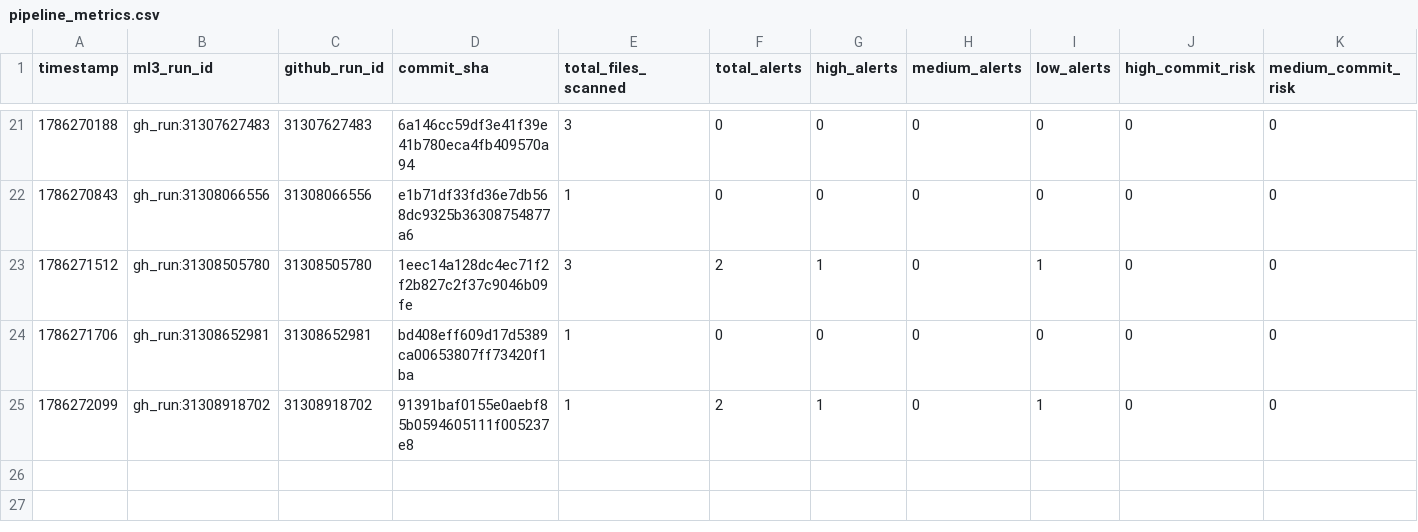
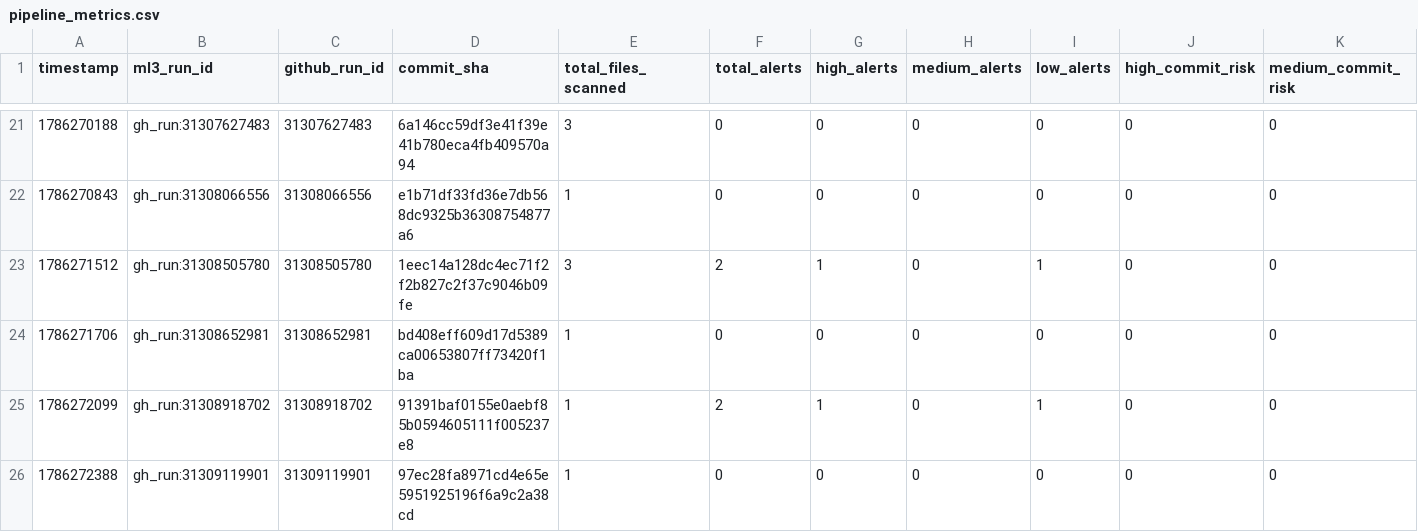
Before and after one commit to mrossmaree/ai-devsecops-test-repository, a CSV file: .devsecops/anomaly_detection/pipeline_metrics.csv, drawn as a sheet; only a part is shown, gaps mark what is left out; rows hold the shown columns only; the diff names each change by its address in the sheet, - before the commit and + after, or states it on an @@ line.

```diff
--- a/.devsecops/anomaly_detection/pipeline_metrics.csv
+++ b/.devsecops/anomaly_detection/pipeline_metrics.csv
+row 26: 1786272388 | gh_run:31309119901 | 31309119901 | 97ec28fa8971cd4e65e5951925196f6a9c2a38cd | 1 | 0 | 0 | 0 | 0 | 0 | 0
```
